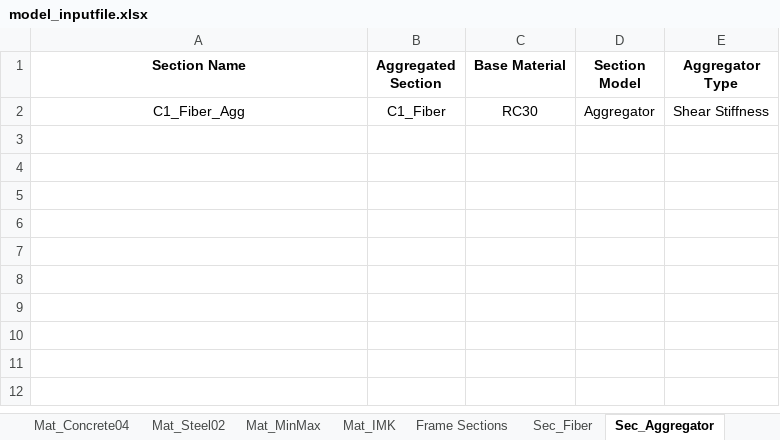
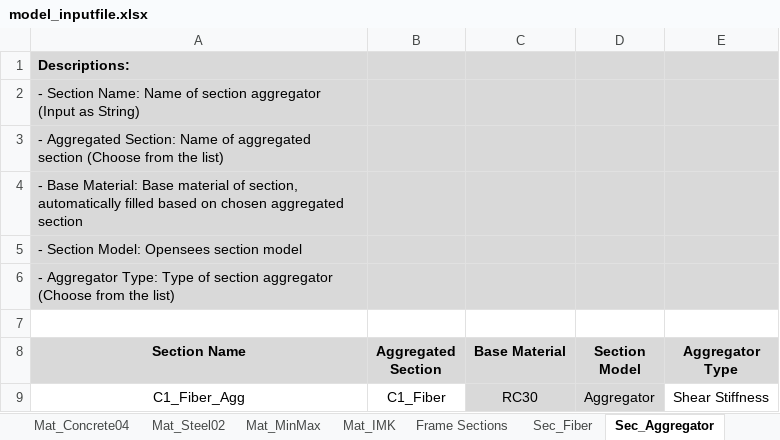
Before and after one commit to jwiciardo/SadProPy, an Excel workbook: src/sadpropy/io/input/model_inputfile.xlsx, sheet Sec_Aggregator, drawn as a sheet; values as stored, in another font and other column widths than the file's, no borders; addresses are those after the commit; the diff names each change by its address in the sheet, - before the commit and + after, or states it on an @@ line.

```diff
--- a/src/sadpropy/io/input/model_inputfile.xlsx (sheet Sec_Aggregator)
+++ b/src/sadpropy/io/input/model_inputfile.xlsx (sheet Sec_Aggregator)
+row 1: Descriptions:
+row 2: - Section Name: Name of section aggregator (Input as String)
+row 3: - Aggregated Section: Name of aggregated section (Choose from the list)
+row 4: - Base Material: Base material of section, automatically filled based on chosen aggregated section
+row 5: - Section Model: Opensees section model
+row 6: - Aggregator Type: Type of section aggregator (Choose from the list)
+row 7: (empty)
-A8:E8 fill: none
+A8:E8 fill: #D9D9D9
-C9:D9 fill: none
+C9:D9 fill: #D9D9D9
```
Also changed, not shown: formulas that keep their value, 4 other files.
